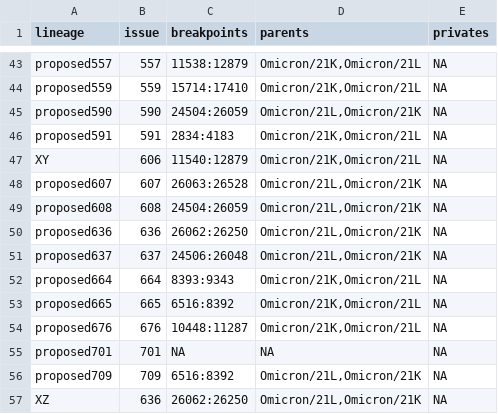
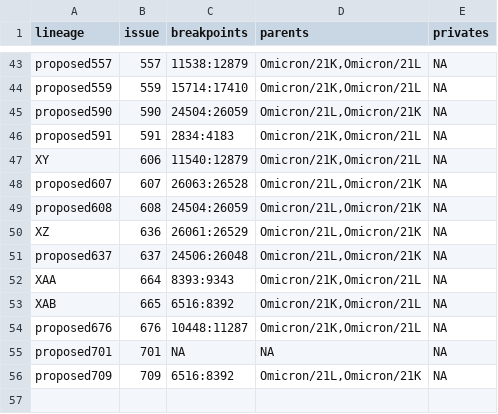
Before and after one commit to ktmeaton/ncov-recombinant, a TSV file: resources/breakpoints.tsv, drawn as a sheet; only a part is shown, gaps mark what is left out.

Commit message:
remove proposed636 which is now XZ

```diff
--- a/resources/breakpoints.tsv
+++ b/resources/breakpoints.tsv
@@ -49,6 +49,6 @@ proposed607	607	26063:26528	Omicron/21L,Omicron/21K	NA
 proposed608	608	24504:26059	Omicron/21L,Omicron/21K	NA
-proposed636	636	26062:26250	Omicron/21L,Omicron/21K	NA
+XZ	636	26061:26529	Omicron/21L,Omicron/21K	NA
 proposed637	637	24506:26048	Omicron/21L,Omicron/21K	NA
-proposed664	664	8393:9343	Omicron/21K,Omicron/21L	NA
-proposed665	665	6516:8392	Omicron/21K,Omicron/21L	NA
+XAA	664	8393:9343	Omicron/21K,Omicron/21L	NA
+XAB	665	6516:8392	Omicron/21K,Omicron/21L	NA
 proposed676	676	10448:11287	Omicron/21K,Omicron/21L	NA
@@ -56,2 +56 @@ proposed701	701	NA	NA	NA
 proposed709	709	6516:8392	Omicron/21L,Omicron/21K	NA
-XZ	636	26062:26250	Omicron/21L,Omicron/21K	NA
```
Also changed, not shown: resources/issues.tsv.
